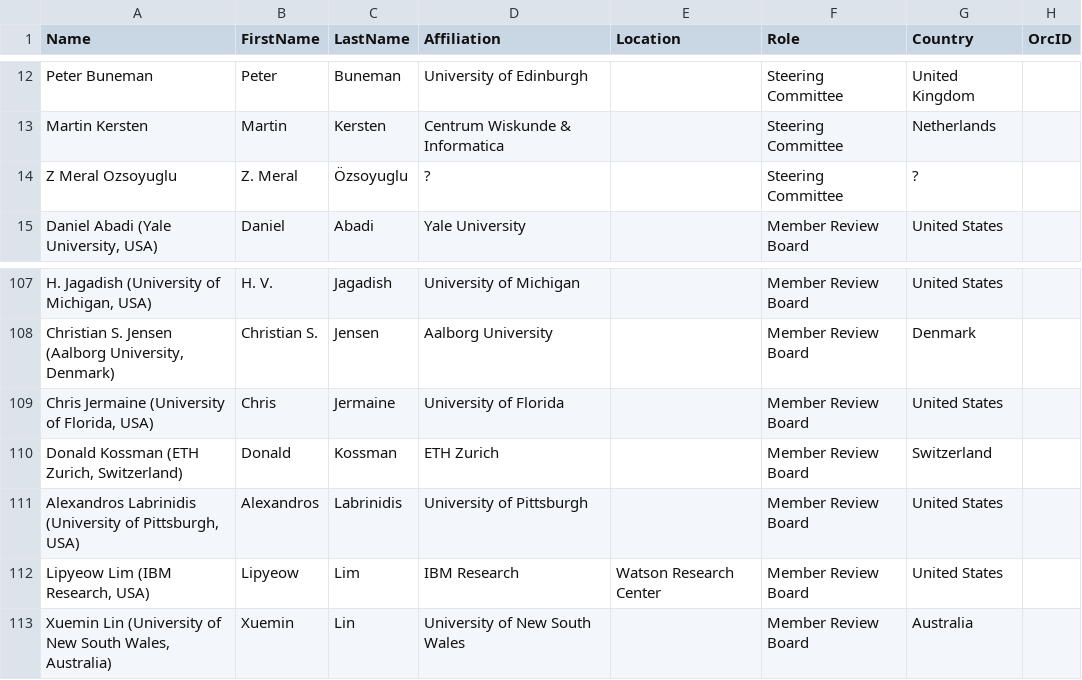
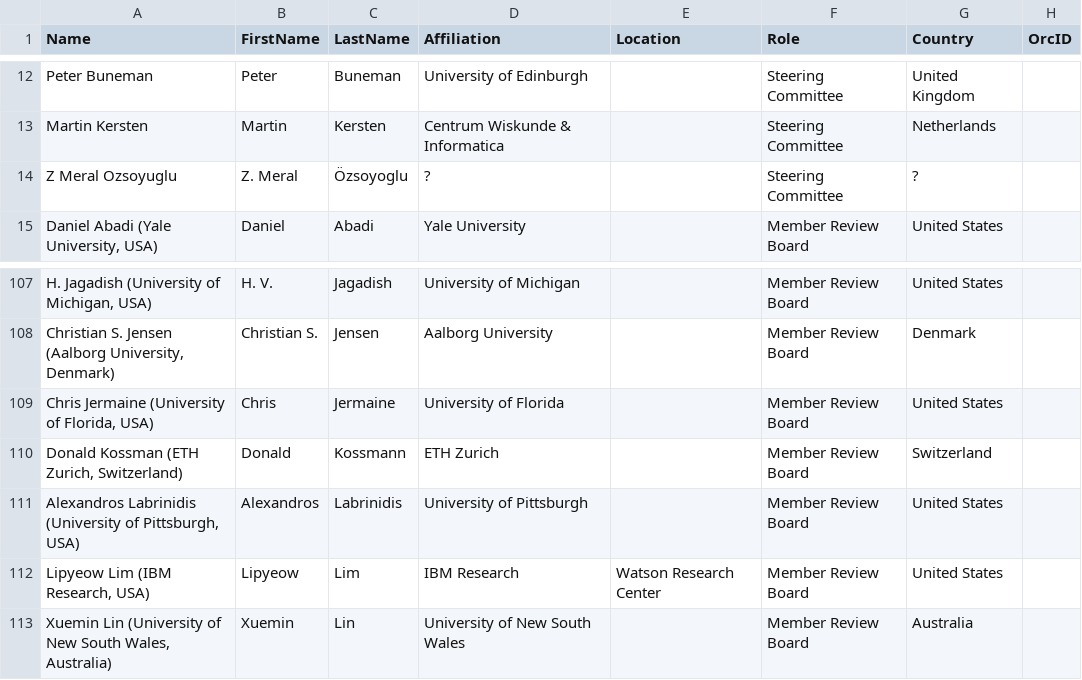
Before and after one commit to hertacao/VLDB, a CSV file: csv/VLDB1.CSV, drawn as a sheet; only a part is shown, gaps mark what is left out.

```diff
--- a/csv/VLDB1.CSV
+++ b/csv/VLDB1.CSV
@@ -13,3 +13,3 @@ Peter Buneman,Peter,Buneman,University of Edinburgh,,Steering Committee,United K
 Martin Kersten,Martin,Kersten,Centrum Wiskunde & Informatica,,Steering Committee,Netherlands,
-Z Meral Ozsoyuglu,Z. Meral,Özsoyuglu,?,,Steering Committee,?,
+Z Meral Ozsoyuglu,Z. Meral,Özsoyoglu,?,,Steering Committee,?,
 "Daniel Abadi (Yale University, USA)",Daniel,Abadi,Yale University,,Member Review Board,United States,
@@ -109,3 +109,3 @@ Z Meral Ozsoyuglu,Z. Meral,Özsoyuglu,?,,Steering Committee,?,
 "Chris Jermaine (University of Florida, USA)",Chris,Jermaine,University of Florida,,Member Review Board,United States,
-"Donald Kossman (ETH Zurich, Switzerland)",Donald,Kossman,ETH Zurich,,Member Review Board,Switzerland,
+"Donald Kossman (ETH Zurich, Switzerland)",Donald,Kossmann,ETH Zurich,,Member Review Board,Switzerland,
 "Alexandros Labrinidis (University of Pittsburgh, USA)",Alexandros,Labrinidis,University of Pittsburgh,,Member Review Board,United States,
```
Also changed, not shown: csv/VLDB10.CSV, csv/VLDB2.CSV, 18 other files.
